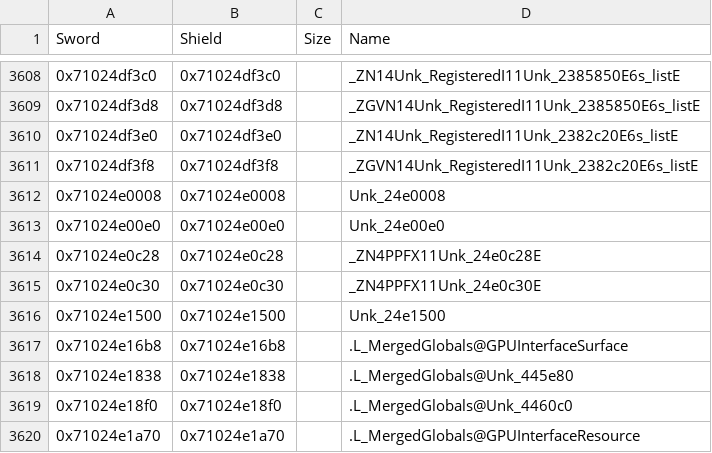
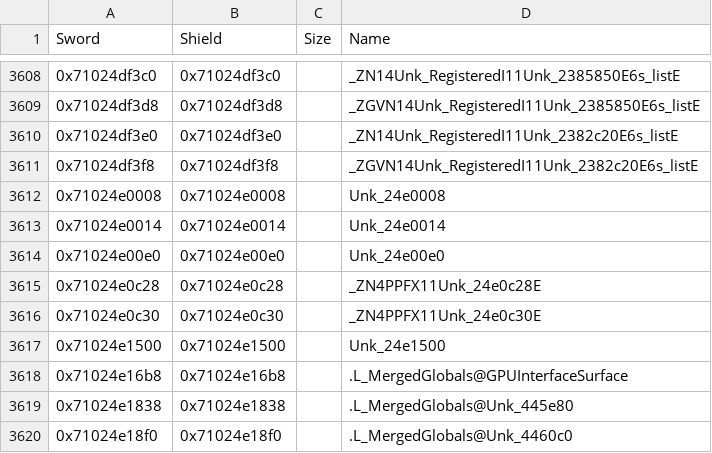
Before and after one commit to gccody/pokemon-sw-sh-decomp, a CSV file: data/data_symbols.csv, drawn as a sheet; only a part is shown, gaps mark what is left out; the shorter side is filled out with more unchanged rows.

```diff
--- a/data/data_symbols.csv
+++ b/data/data_symbols.csv
@@ -3612,2 +3612,3 @@ Sword,Shield,Size,Name
 0x71024e0008,0x71024e0008,,Unk_24e0008
+0x71024e0014,0x71024e0014,,Unk_24e0014
 0x71024e00e0,0x71024e00e0,,Unk_24e00e0
```
Also changed, not shown: 3 other files.
